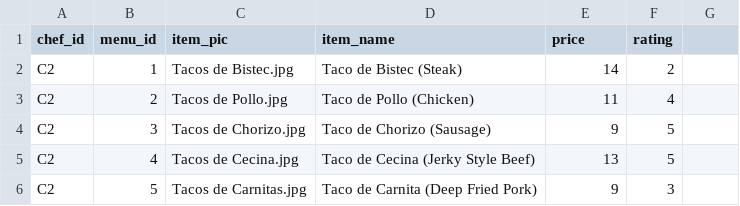
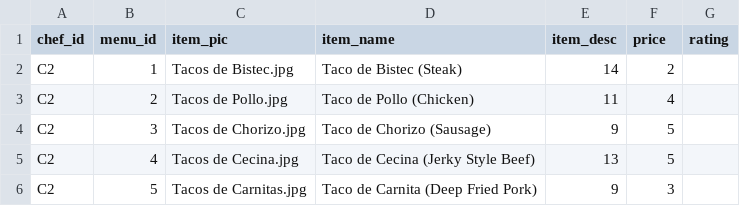
Before and after one commit to peranakanfrancis/orderdelivery, a CSV file: menus.csv, drawn as a sheet; only a part is shown.

Commit message:
Attempting to add a new column to DB

```diff
--- a/menus.csv
+++ b/menus.csv
@@ -1,2 +1,2 @@
-chef_id,menu_id,item_pic,item_name,price,rating
+chef_id,menu_id,item_pic,item_name,item_desc,price,rating
 C2,1,Tacos de Bistec.jpg,Taco de Bistec (Steak),14,2
```
Also changed, not shown: 4 other files.
